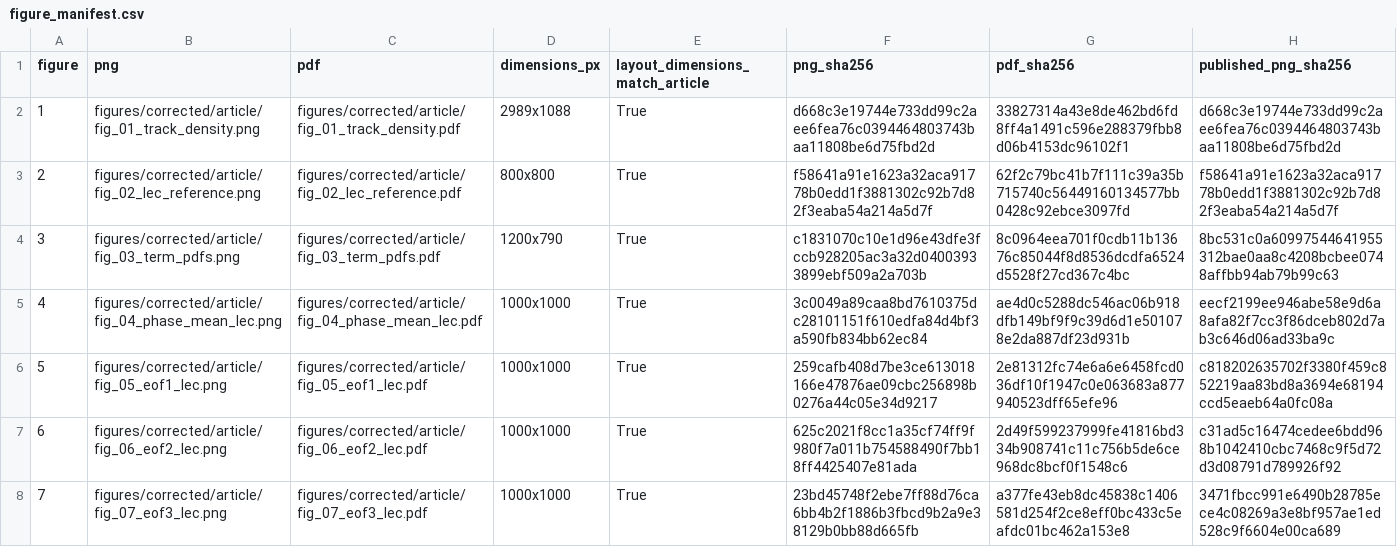
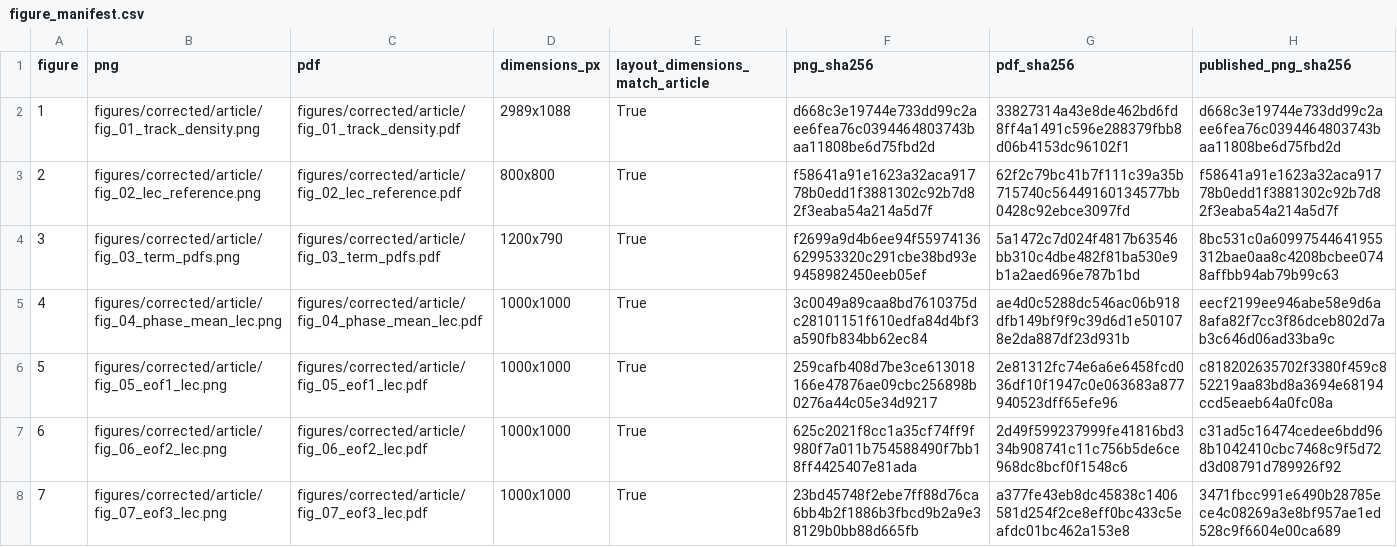
Before and after one commit to daniloceano/lec-climatology-rerun, a CSV file: results/corrected/article/reproduction/figure_manifest.csv, drawn as a sheet; only a part is shown.

```diff
--- a/results/corrected/article/reproduction/figure_manifest.csv
+++ b/results/corrected/article/reproduction/figure_manifest.csv
@@ -3,3 +3,3 @@ figure,png,pdf,dimensions_px,layout_dimensions_match_article,png_sha256,pdf_sha2
 2,figures/corrected/article/fig_02_lec_reference.png,figures/corrected/article/fig_02_lec_reference.pdf,800x800,True,f58641a91e1623a32aca91778b0edd1f3881302c92b7d82f3eaba54a214a5d7f,62f2c79bc41b7f111c39a35b715740c56449160134577bb0428c92ebce3097fd,f58641a91e1623a32aca91778b0edd1f3881302c92b7d82f3eaba54a214a5d7f
-3,figures/corrected/article/fig_03_term_pdfs.png,figures/corrected/article/fig_03_term_pdfs.pdf,1200x790,True,c1831070c10e1d96e43dfe3fccb928205ac3a32d04003933899ebf509a2a703b,8c0964eea701f0cdb11b13676c85044f8d8536dcdfa6524d5528f27cd367c4bc,8bc531c0a60997544641955312bae0aa8c4208bcbee0748affbb94ab79b99c63
+3,figures/corrected/article/fig_03_term_pdfs.png,figures/corrected/article/fig_03_term_pdfs.pdf,1200x790,True,f2699a9d4b6ee94f55974136629953320c291cbe38bd93e9458982450eeb05ef,5a1472c7d024f4817b63546bb310c4dbe482f81ba530e9b1a2aed696e787b1bd,8bc531c0a60997544641955312bae0aa8c4208bcbee0748affbb94ab79b99c63
 4,figures/corrected/article/fig_04_phase_mean_lec.png,figures/corrected/article/fig_04_phase_mean_lec.pdf,1000x1000,True,3c0049a89caa8bd7610375dc28101151f610edfa84d4bf3a590fb834bb62ec84,ae4d0c5288dc546ac06b918dfb149bf9f9c39d6d1e501078e2da887df23d931b,eecf2199ee946abe58e9d6a8afa82f7cc3f86dceb802d7ab3c646d06ad33ba9c
```
Also changed, not shown: 4 other files.
